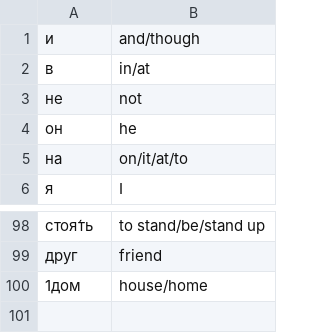
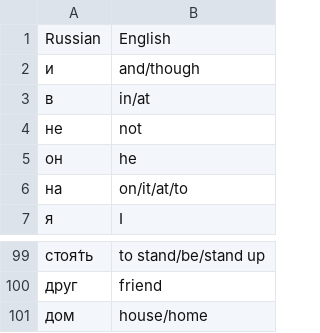
Before and after one commit to MichaelReid85/Flash-card-project, a CSV file: data/russian_words.csv, drawn as a sheet; only a part is shown, gaps mark what is left out.

```diff
--- a/data/russian_words.csv
+++ b/data/russian_words.csv
@@ -1 +1,2 @@
+Russian,English
 и,and/though
@@ -99,2 +100,2 @@
 друг,friend
-1дом,house/home
+дом,house/home
```
Also changed, not shown: 1 other file.
